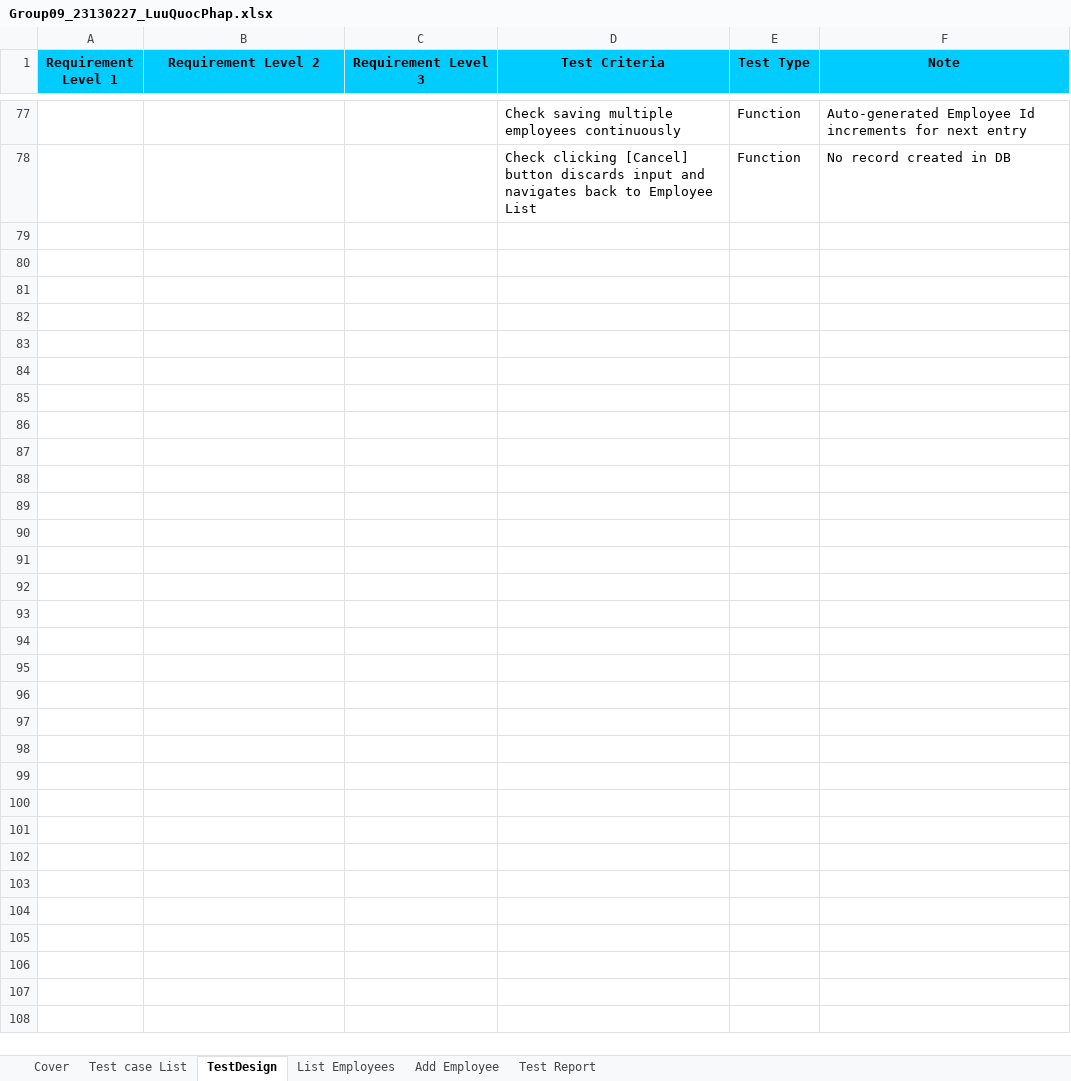
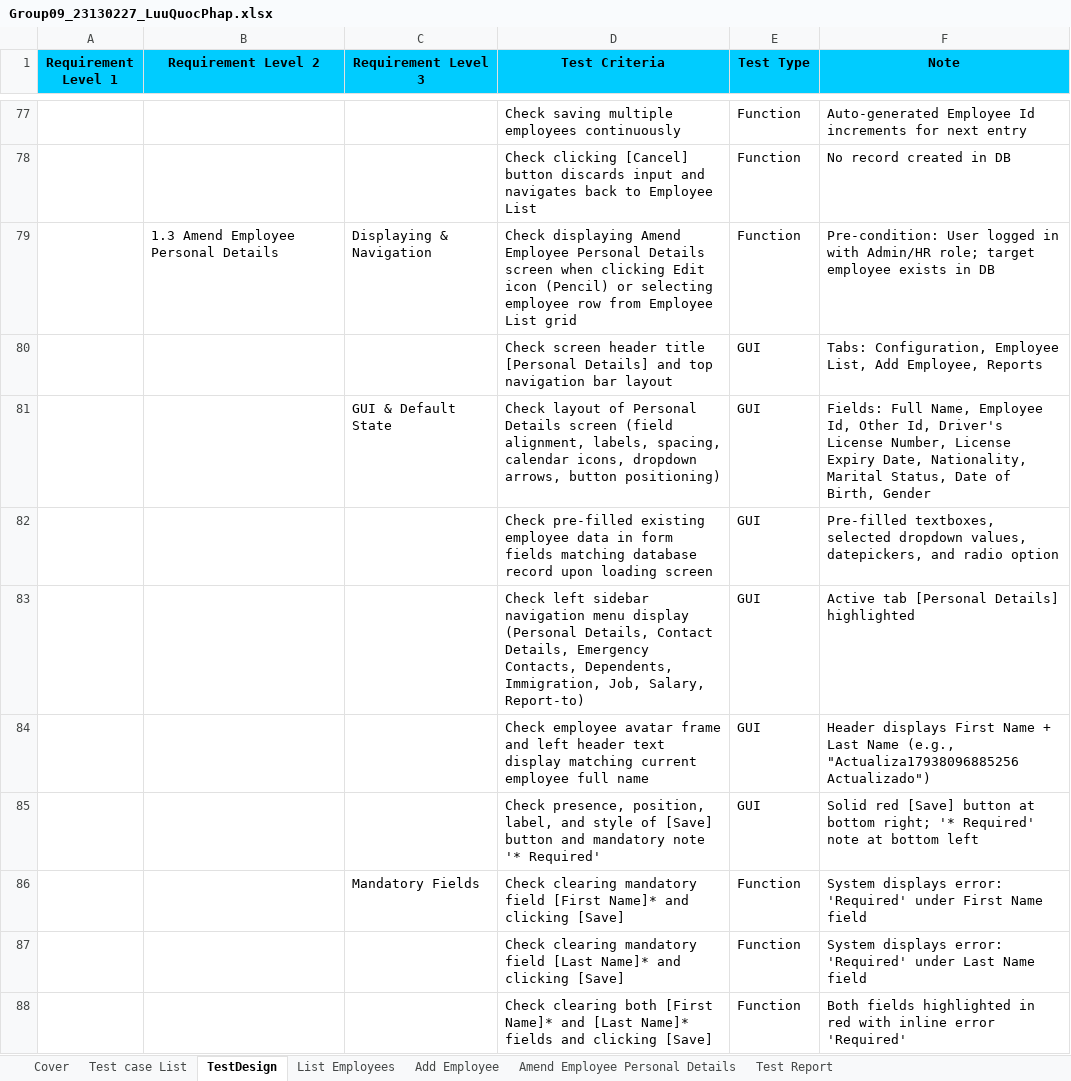
Before and after one commit to 23130227/Group09_OrangeHRM, an Excel workbook: Group09_23130227_LuuQuocPhap.xlsx, sheet TestDesign, drawn as a sheet; only a part is shown, gaps mark what is left out; values as stored, in another font and other column widths than the file's, no borders; the diff covers the shown part only; the diff names each change by its address in the sheet, - before the commit and + after, or states it on an @@ line.

Commit message:
Write a test design and develop detailed test cases for the "Amend Employee Personal Details" function

```diff
--- a/Group09_23130227_LuuQuocPhap.xlsx (sheet TestDesign)
+++ b/Group09_23130227_LuuQuocPhap.xlsx (sheet TestDesign)
+sheet tab: Amend Employee Personal Details
+row 79:  | 1.3 Amend Employee Personal Details | Displaying & Navigation | Check displaying Amend Employee Personal Details screen when clicking Edit icon (Pencil) or selecting employee row from Employee List grid | Function | Pre-condition: User logged in with Admin/HR role; target employee exists in DB
+row 80:  |  |  | Check screen header title [Personal Details] and top navigation bar layout | GUI | Tabs: Configuration, Employee List, Add Employee, Reports
+row 81:  |  | GUI & Default State | Check layout of Personal Details screen (field alignment, labels, spacing, calendar icons, dropdown arrows, button positioning) | GUI | Fields: Full Name, Employee Id, Other Id, Driver's License Number, License Expiry Date, Nationality, Marital Status, Date of Birth, Gender
+row 82:  |  |  | Check pre-filled existing employee data in form fields matching database record upon loading screen | GUI | Pre-filled textboxes, selected dropdown values, datepickers, and radio option
+row 83:  |  |  | Check left sidebar navigation menu display (Personal Details, Contact Details, Emergency Contacts, Dependents, Immigration, Job, Salary, Report-to) | GUI | Active tab [Personal Details] highlighted
+row 84:  |  |  | Check employee avatar frame and left header text display matching current employee full name | GUI | Header displays First Name + Last Name (e.g., "Actualiza17938096885256 Actualizado")
+row 85:  |  |  | Check presence, position, label, and style of [Save] button and mandatory note '* Required' | GUI | Solid red [Save] button at bottom right; '* Required' note at bottom left
+row 86:  |  | Mandatory Fields | Check clearing mandatory field [First Name]* and clicking [Save] | Function | System displays error: 'Required' under First Name field
+row 87:  |  |  | Check clearing mandatory field [Last Name]* and clicking [Save] | Function | System displays error: 'Required' under Last Name field
+row 88:  |  |  | Check clearing both [First Name]* and [Last Name]* fields and clicking [Save] | Function | Both fields highlighted in red with inline error 'Required'
```
Also changed, not shown: 26 added rows elsewhere in this sheet, sheet Test Report, sheet Cover, sheet Test case List.
